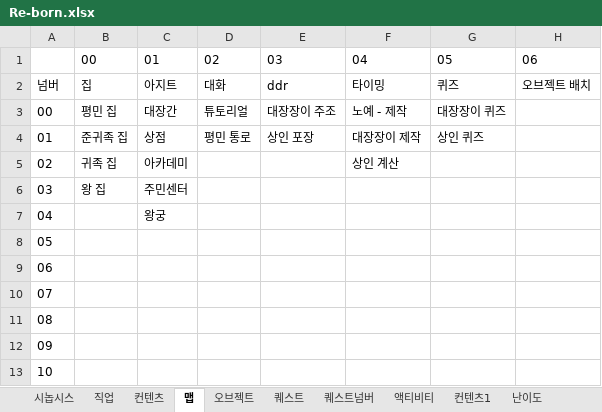
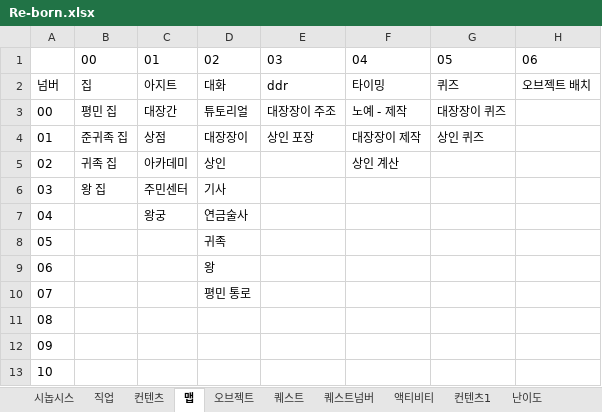
Before and after one commit to skdiawotjd/Reborn, an Excel workbook: Excel/Re-born.xlsx, sheet 맵, drawn as a sheet; only a part is shown; values as stored, in another font and other column widths than the file's, no borders; the diff names each change by its address in the sheet, - before the commit and + after, or states it on an @@ line.

```diff
--- a/Excel/Re-born.xlsx (sheet 맵)
+++ b/Excel/Re-born.xlsx (sheet 맵)
-D4: 평민 통로
+D4: 대장장이
-D5: (empty)
+D5: 상인
-D6: (empty)
+D6: 기사
-D7: (empty)
+D7: 연금술사
-D8: (empty)
+D8: 귀족
-D9: (empty)
+D9: 왕
-D10: (empty)
+D10: 평민 통로
```
Also changed, not shown: sheet 직업.
